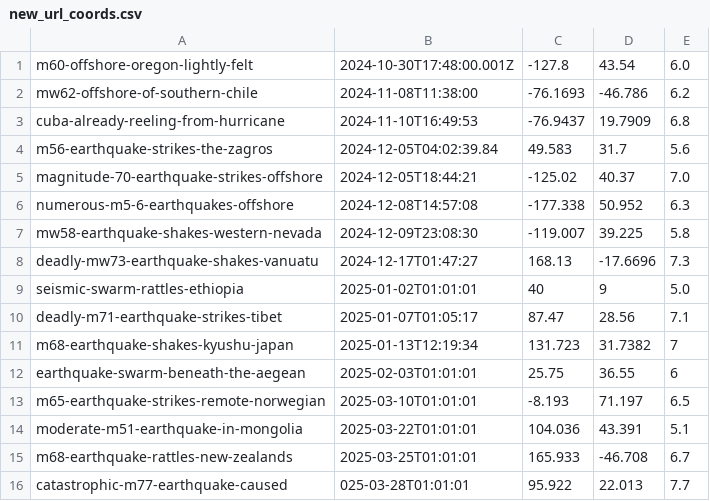
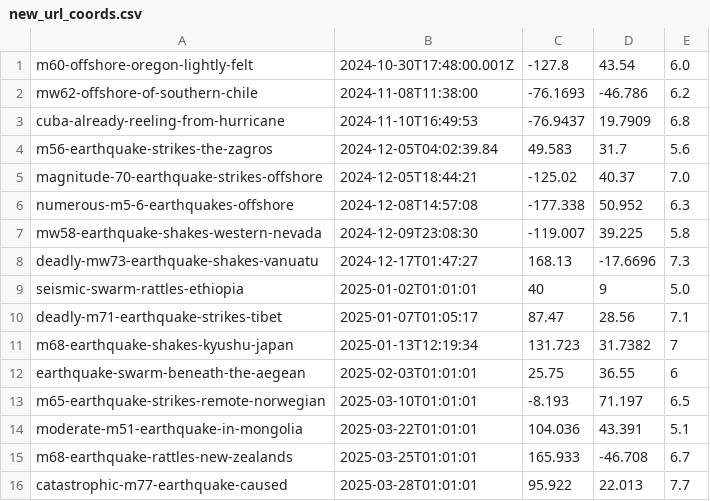
Before and after one commit to kyleedwardbradley/earthquake_insights_map, a CSV file: new_url_coords.csv, drawn as a sheet.

```diff
--- a/new_url_coords.csv
+++ b/new_url_coords.csv
@@ -15,2 +15,2 @@ moderate-m51-earthquake-in-mongolia,2025-03-22T01:01:01,104.036,43.391,5.1
 m68-earthquake-rattles-new-zealands,2025-03-25T01:01:01,165.933,-46.708,6.7
-catastrophic-m77-earthquake-caused,025-03-28T01:01:01,95.922,22.013,7.7
+catastrophic-m77-earthquake-caused,2025-03-28T01:01:01,95.922,22.013,7.7
```
Also changed, not shown: 1 other file.
